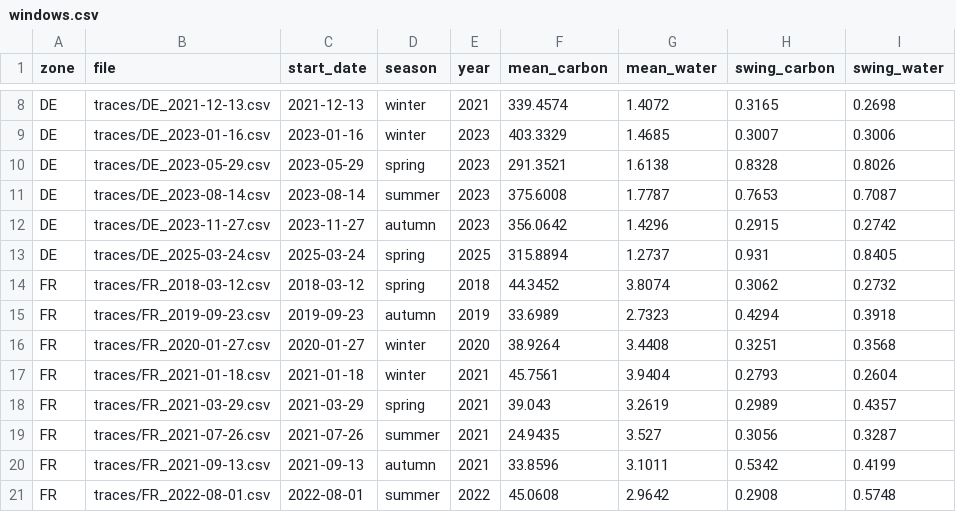
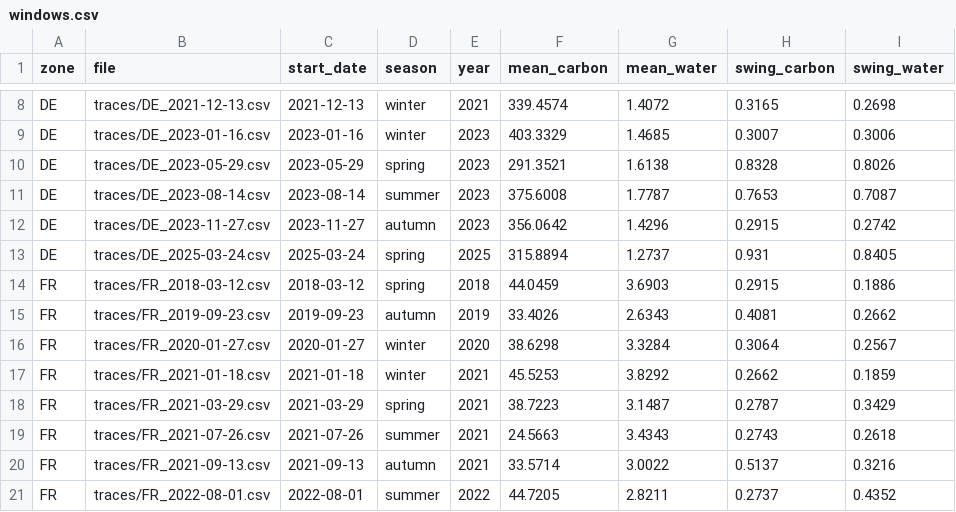
Before and after one commit to Lucas-Doctorate-Project/experimental-artifacts, a CSV file: intensities/windows.csv, drawn as a sheet; only a part is shown, gaps mark what is left out; the diff covers the shown part only.

Commit message:
intensities: exclude storage from grid mixes

```diff
--- a/intensities/windows.csv
+++ b/intensities/windows.csv
@@ -13,9 +13,9 @@ DE,traces/DE_2023-11-27.csv,2023-11-27,autumn,2023,356.0642,1.4296,0.2915,0.2742
 DE,traces/DE_2025-03-24.csv,2025-03-24,spring,2025,315.8894,1.2737,0.931,0.8405
-FR,traces/FR_2018-03-12.csv,2018-03-12,spring,2018,44.3452,3.8074,0.3062,0.2732
-FR,traces/FR_2019-09-23.csv,2019-09-23,autumn,2019,33.6989,2.7323,0.4294,0.3918
-FR,traces/FR_2020-01-27.csv,2020-01-27,winter,2020,38.9264,3.4408,0.3251,0.3568
-FR,traces/FR_2021-01-18.csv,2021-01-18,winter,2021,45.7561,3.9404,0.2793,0.2604
-FR,traces/FR_2021-03-29.csv,2021-03-29,spring,2021,39.043,3.2619,0.2989,0.4357
-FR,traces/FR_2021-07-26.csv,2021-07-26,summer,2021,24.9435,3.527,0.3056,0.3287
-FR,traces/FR_2021-09-13.csv,2021-09-13,autumn,2021,33.8596,3.1011,0.5342,0.4199
-FR,traces/FR_2022-08-01.csv,2022-08-01,summer,2022,45.0608,2.9642,0.2908,0.5748
+FR,traces/FR_2018-03-12.csv,2018-03-12,spring,2018,44.0459,3.6903,0.2915,0.1886
+FR,traces/FR_2019-09-23.csv,2019-09-23,autumn,2019,33.4026,2.6343,0.4081,0.2662
+FR,traces/FR_2020-01-27.csv,2020-01-27,winter,2020,38.6298,3.3284,0.3064,0.2567
+FR,traces/FR_2021-01-18.csv,2021-01-18,winter,2021,45.5253,3.8292,0.2662,0.1859
+FR,traces/FR_2021-03-29.csv,2021-03-29,spring,2021,38.7223,3.1487,0.2787,0.3429
+FR,traces/FR_2021-07-26.csv,2021-07-26,summer,2021,24.5663,3.4343,0.2743,0.2618
+FR,traces/FR_2021-09-13.csv,2021-09-13,autumn,2021,33.5714,3.0022,0.5137,0.3216
+FR,traces/FR_2022-08-01.csv,2022-08-01,summer,2022,44.7205,2.8211,0.2737,0.4352
```
Also changed, not shown: 64 edited cells elsewhere in this file, 47 other files.
